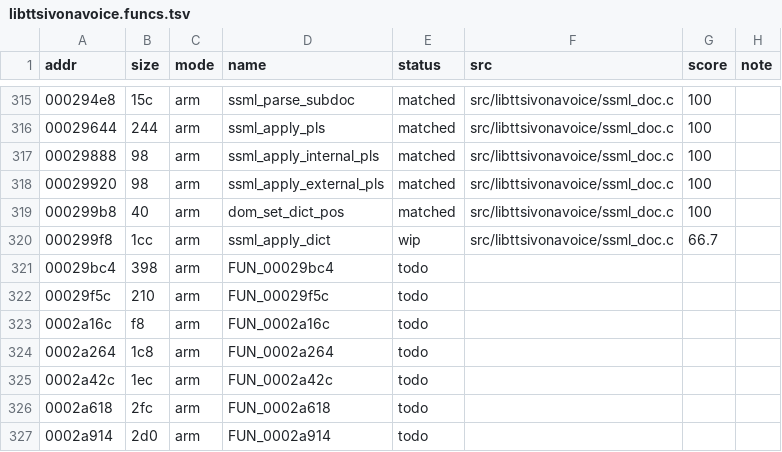
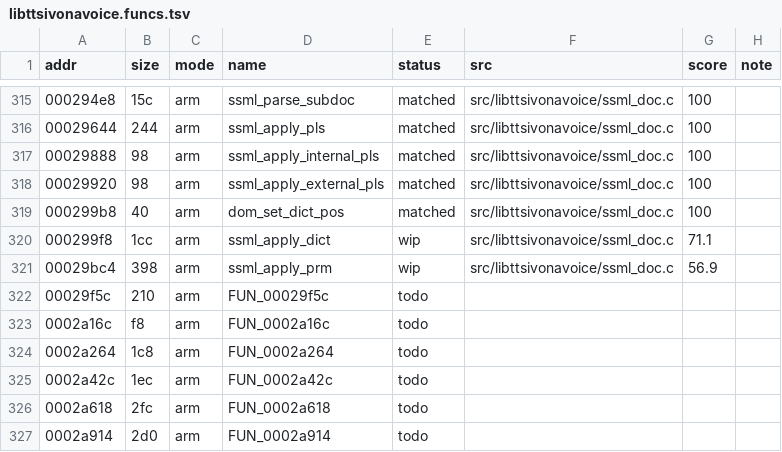
Before and after one commit to sweetbbak/open-ivona, a TSV file: symbols/libttsivonavoice.funcs.tsv, drawn as a sheet; only a part is shown, gaps mark what is left out.

```diff
--- a/symbols/libttsivonavoice.funcs.tsv
+++ b/symbols/libttsivonavoice.funcs.tsv
@@ -319,4 +319,4 @@ addr	size	mode	name	status	src	score	note
 000299b8	40	arm	dom_set_dict_pos	matched	src/libttsivonavoice/ssml_doc.c	100	
-000299f8	1cc	arm	ssml_apply_dict	wip	src/libttsivonavoice/ssml_doc.c	66.7	
-00029bc4	398	arm	FUN_00029bc4	todo			
+000299f8	1cc	arm	ssml_apply_dict	wip	src/libttsivonavoice/ssml_doc.c	71.1	
+00029bc4	398	arm	ssml_apply_prm	wip	src/libttsivonavoice/ssml_doc.c	56.9	
 00029f5c	210	arm	FUN_00029f5c	todo			
```
Also changed, not shown: 2 other files.
